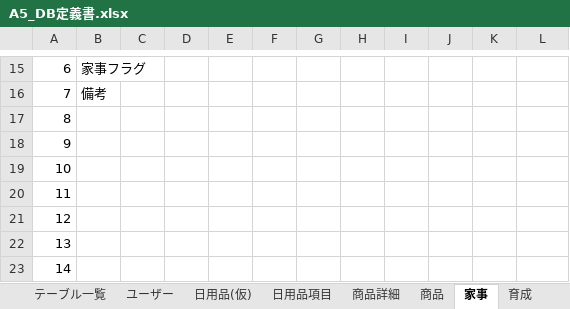
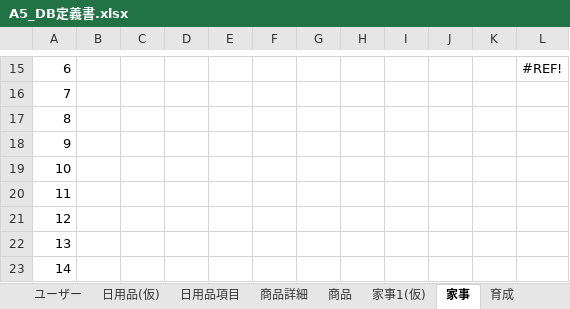
Before and after one commit to dojo2023/A-5, an Excel workbook: 外部設計/A5_DB定義書.xlsx, sheet 家事, drawn as a sheet; only a part is shown, gaps mark what is left out; values as stored, in another font and other column widths than the file's, no borders; the diff covers the shown part only; the diff names each change by its address in the sheet, - before the commit and + after, or states it on an @@ line.

```diff
--- a/外部設計/A5_DB定義書.xlsx (sheet 家事)
+++ b/外部設計/A5_DB定義書.xlsx (sheet 家事)
+sheet tab: 家事1(仮)
-B15: 家事フラグ
+B15: (empty)
-L15: (empty)
+L15: #REF!
-B16: 備考
+B16: (empty)
```
Also changed, not shown: 32 edited cells and cell formats elsewhere in this sheet, sheet 商品, sheet 商品詳細.
